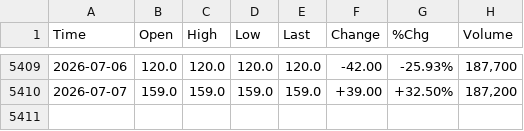
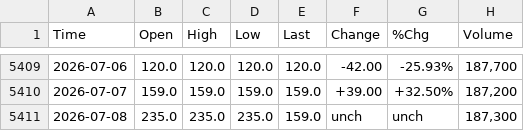
Before and after one commit to smallfishmacro-Git/market-dashboard, a CSV file: data/barchart/1-Month_Lows_NYSE_$M1LN.csv, drawn as a sheet; only a part is shown, gaps mark what is left out.

```diff
--- a/data/barchart/1-Month_Lows_NYSE_$M1LN.csv
+++ b/data/barchart/1-Month_Lows_NYSE_$M1LN.csv
@@ -5410 +5410,2 @@ Time,Open,High,Low,Last,Change,%Chg,Volume
 2026-07-07,159.0,159.0,159.0,159.0,+39.00,+32.50%,"187,200"
+2026-07-08,235.0,235.0,235.0,159.0,unch,unch,"187,300"
```
Also changed, not shown: data/barchart/1-Month_Highs_NYSE_$M1HN.csv, data/barchart/NYSE_Declining_Volume_$DVCN.csv, 49 other files.
